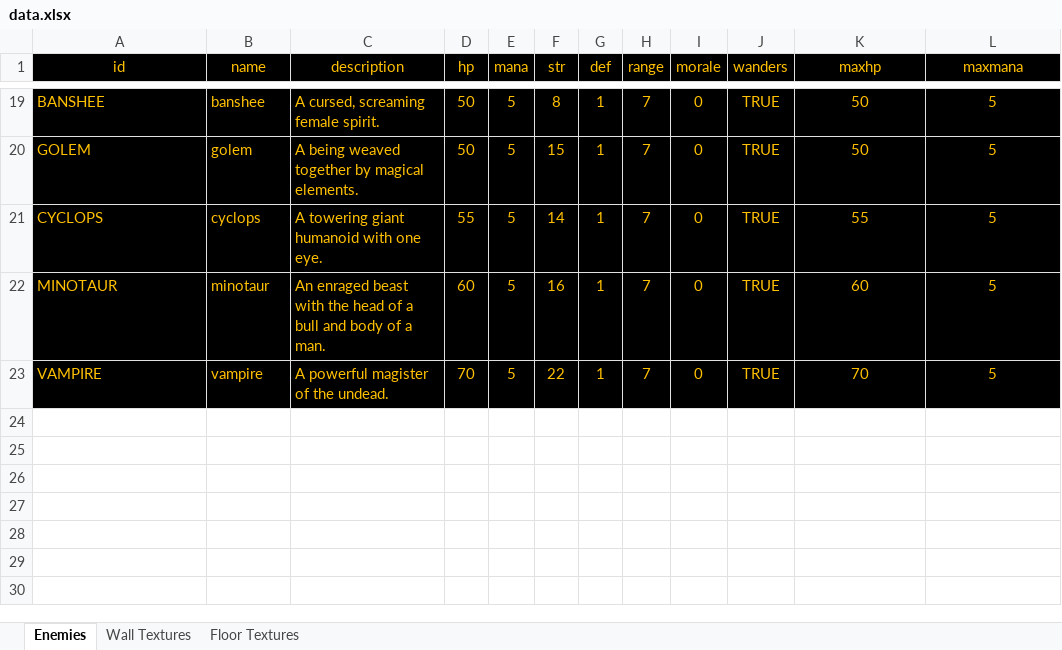
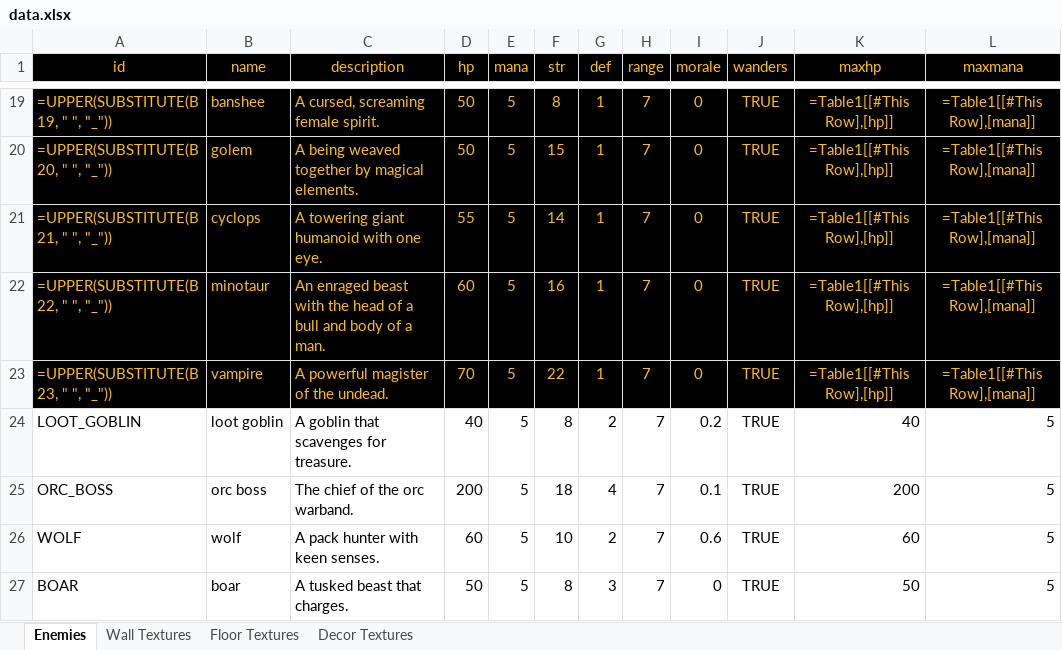
Before and after one commit to viaco2ove/toonflow-game-plugins, an Excel workbook: workshops/toonflow-field-survival/map_design/base/data.xlsx, sheet Enemies, drawn as a sheet; only a part is shown, gaps mark what is left out; values as stored, in another font and other column widths than the file's, no borders; formulas without a stored value are shown as written; table styles not drawn; the diff covers the shown part only; the diff names each change by its address in the sheet, - before the commit and + after, or states it on an @@ line.

```diff
--- a/workshops/toonflow-field-survival/map_design/base/data.xlsx (sheet Enemies)
+++ b/workshops/toonflow-field-survival/map_design/base/data.xlsx (sheet Enemies)
+sheet tab: Decor Textures
-A19 (id): BANSHEE
+A19 (id): =UPPER(SUBSTITUTE(B19, " ", "_"))
-K19:K20 (maxhp): 50
+K19:K20 (maxhp): =Table1[[#This Row],[hp]]
-L19:L23 (maxmana): 5
+L19:L23 (maxmana): =Table1[[#This Row],[mana]]
-A20 (id): GOLEM
+A20 (id): =UPPER(SUBSTITUTE(B20, " ", "_"))
-A21 (id): CYCLOPS
+A21 (id): =UPPER(SUBSTITUTE(B21, " ", "_"))
-K21 (maxhp): 55
+K21 (maxhp): =Table1[[#This Row],[hp]]
-A22 (id): MINOTAUR
+A22 (id): =UPPER(SUBSTITUTE(B22, " ", "_"))
-K22 (maxhp): 60
+K22 (maxhp): =Table1[[#This Row],[hp]]
-A23 (id): VAMPIRE
+A23 (id): =UPPER(SUBSTITUTE(B23, " ", "_"))
-K23 (maxhp): 70
+K23 (maxhp): =Table1[[#This Row],[hp]]
+row 24: LOOT_GOBLIN | loot goblin | A goblin that scavenges for treasure. | 40 | 5 | 8 | 2 | 7 | 0.2 | TRUE | 40 | 5
+row 25: ORC_BOSS | orc boss | The chief of the orc warband. | 200 | 5 | 18 | 4 | 7 | 0.1 | TRUE | 200 | 5
+row 26: WOLF | wolf | A pack hunter with keen senses. | 60 | 5 | 10 | 2 | 7 | 0.6 | TRUE | 60 | 5
+row 27: BOAR | boar | A tusked beast that charges. | 50 | 5 | 8 | 3 | 7 | 0 | TRUE | 50 | 5
```
Also changed, not shown: 51 edited cells elsewhere in this sheet, sheet Wall Textures, sheet Floor Textures, workshops/toonflow-field-survival/map_design/赦夜人冥夜走廊-第二季/data.xlsx.
